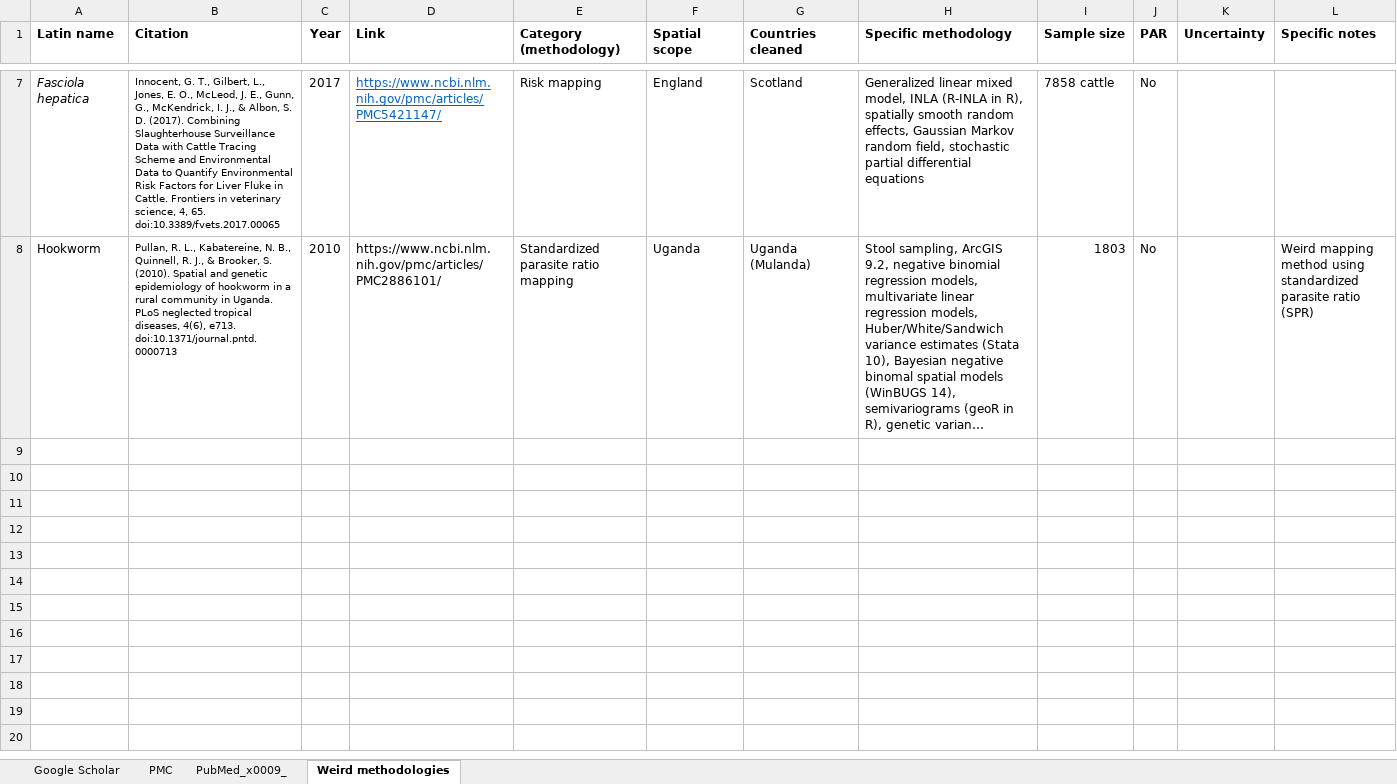
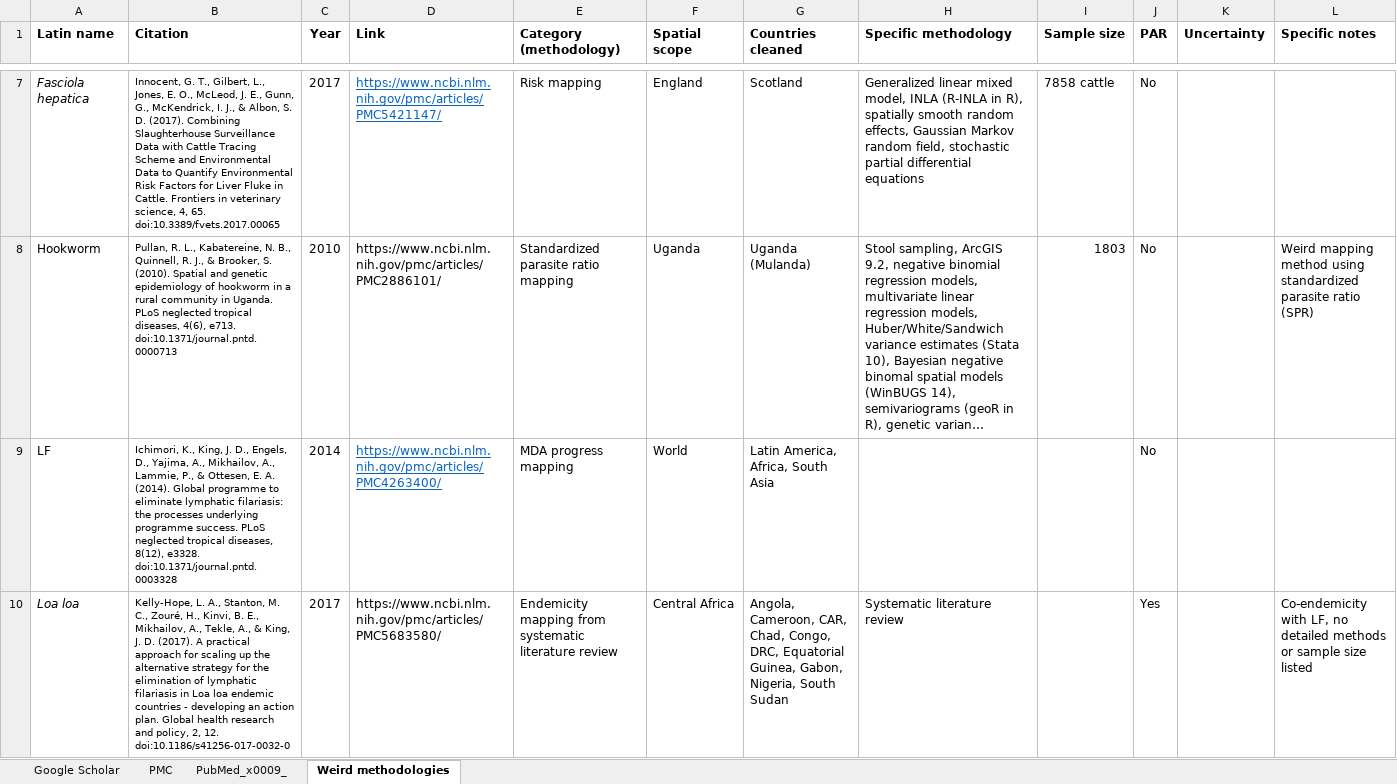
Before and after one commit to katieschluth/humanhelminths, an Excel workbook: lit review master.xlsx, sheet Weird methodologies, drawn as a sheet; only a part is shown, gaps mark what is left out; long unchanged cells end in …; values as stored, in another font and other column widths than the file's, no borders; the diff covers the shown part only; the diff names each change by its address in the sheet, - before the commit and + after, or states it on an @@ line.

Commit message:
Updated lit review

```diff
--- a/lit review master.xlsx (sheet Weird methodologies)
+++ b/lit review master.xlsx (sheet Weird methodologies)
+row 9: LF | Ichimori, K., King, J. D., Engels, D., Yajima, A., Mikhailov, A., Lammie, P., & Ottesen, E. A. (2014). Global programme to eliminate lymphatic filariasis: the processes underlying programme success. PLoS neglected tropical diseases, 8(12), e3328. doi:10.1371/journal.pntd.0003328 | 2014 | https://www.ncbi.nlm.nih.gov/pmc/articles/PMC4263400/ | MDA progress mapping | World | Latin America, Africa, South Asia |  |  | No
+row 10: Loa loa | Kelly-Hope, L. A., Stanton, M. C., Zouré, H., Kinvi, B. E., Mikhailov, A., Tekle, A., & King, J. D. (2017). A practical approach for scaling up the alternative strategy for the elimination of lymphatic filariasis in Loa loa endemic countries - developing an action plan. Global health research and policy, 2, 12. doi:10.1186/s41256-017-0032-0 | 2017 | https://www.ncbi.nlm.nih.gov/pmc/articles/PMC5683580/ | Endemicity mapping from systematic literature review | Central Africa | Angola, Cameroon, CAR, Chad, Congo, DRC, Equatorial Guinea, Gabon, Nigeria, South Sudan | Systematic literature review |  | Yes |  | Co-endemicity with LF, no detailed methods or sample size listed
```
Also changed, not shown: 5 added rows elsewhere in this sheet, sheet PMC.
